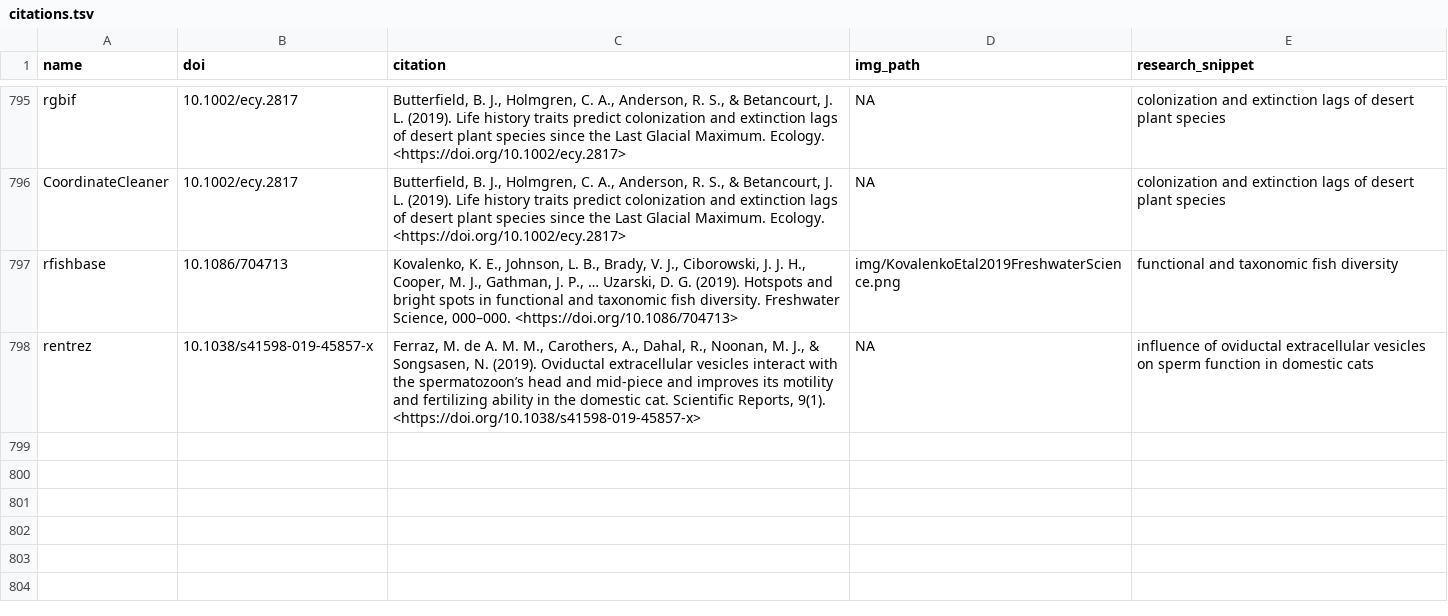
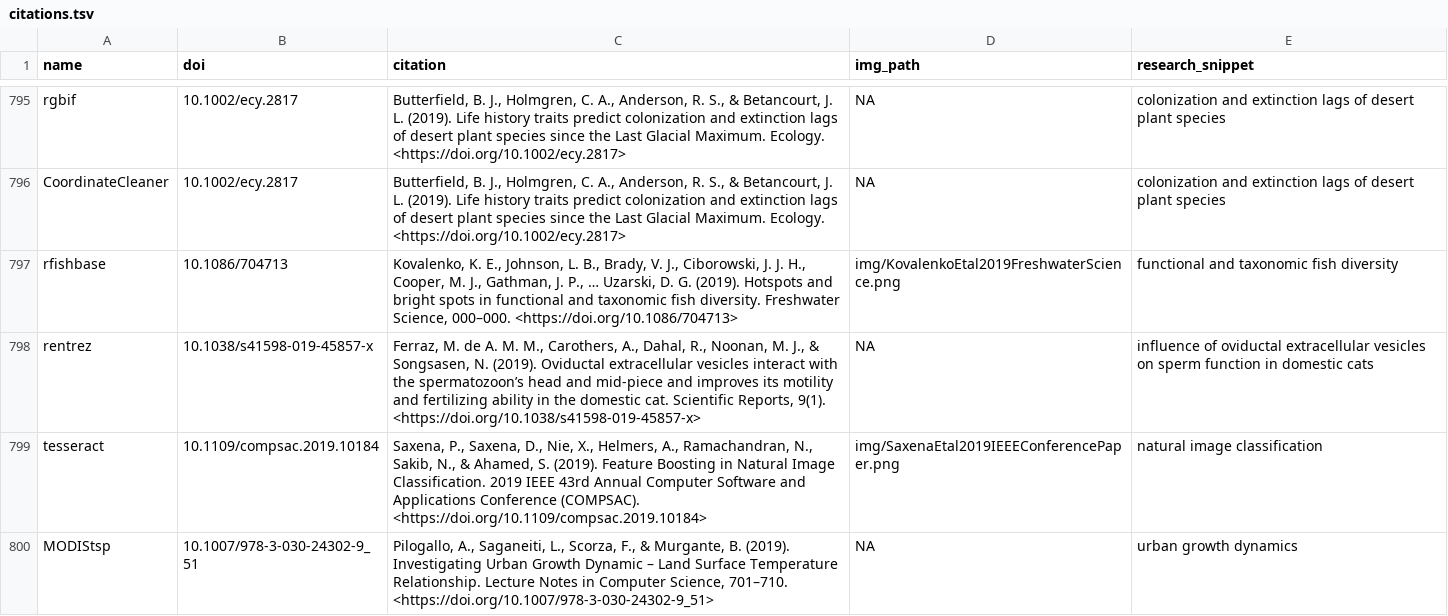
Before and after one commit to ropensci-org/ropensci_citations, a TSV file: citations.tsv, drawn as a sheet; only a part is shown, gaps mark what is left out.

Commit message:
tesseract and MODIStsp citaitons added

```diff
--- a/citations.tsv
+++ b/citations.tsv
@@ -798 +798,3 @@ rfishbase	10.1086/704713	Kovalenko, K. E., Johnson, L. B., Brady, V. J., Ciborow
 rentrez	10.1038/s41598-019-45857-x	Ferraz, M. de A. M. M., Carothers, A., Dahal, R., Noonan, M. J., & Songsasen, N. (2019). Oviductal extracellular vesicles interact with the spermatozoon’s head and mid-piece and improves its motility and fertilizing ability in the domestic cat. Scientific Reports, 9(1). <https://doi.org/10.1038/s41598-019-45857-x>	NA	influence of oviductal extracellular vesicles on sperm function in domestic cats
+tesseract	10.1109/compsac.2019.10184	Saxena, P., Saxena, D., Nie, X., Helmers, A., Ramachandran, N., Sakib, N., & Ahamed, S. (2019). Feature Boosting in Natural Image Classification. 2019 IEEE 43rd Annual Computer Software and Applications Conference (COMPSAC). <https://doi.org/10.1109/compsac.2019.10184>	img/SaxenaEtal2019IEEEConferencePaper.png	natural image classification
+MODIStsp	10.1007/978-3-030-24302-9_51	Pilogallo, A., Saganeiti, L., Scorza, F., & Murgante, B. (2019). Investigating Urban Growth Dynamic – Land Surface Temperature Relationship. Lecture Notes in Computer Science, 701–710. <https://doi.org/10.1007/978-3-030-24302-9_51>	NA	urban growth dynamics
```
Also changed, not shown: 1 other file.
